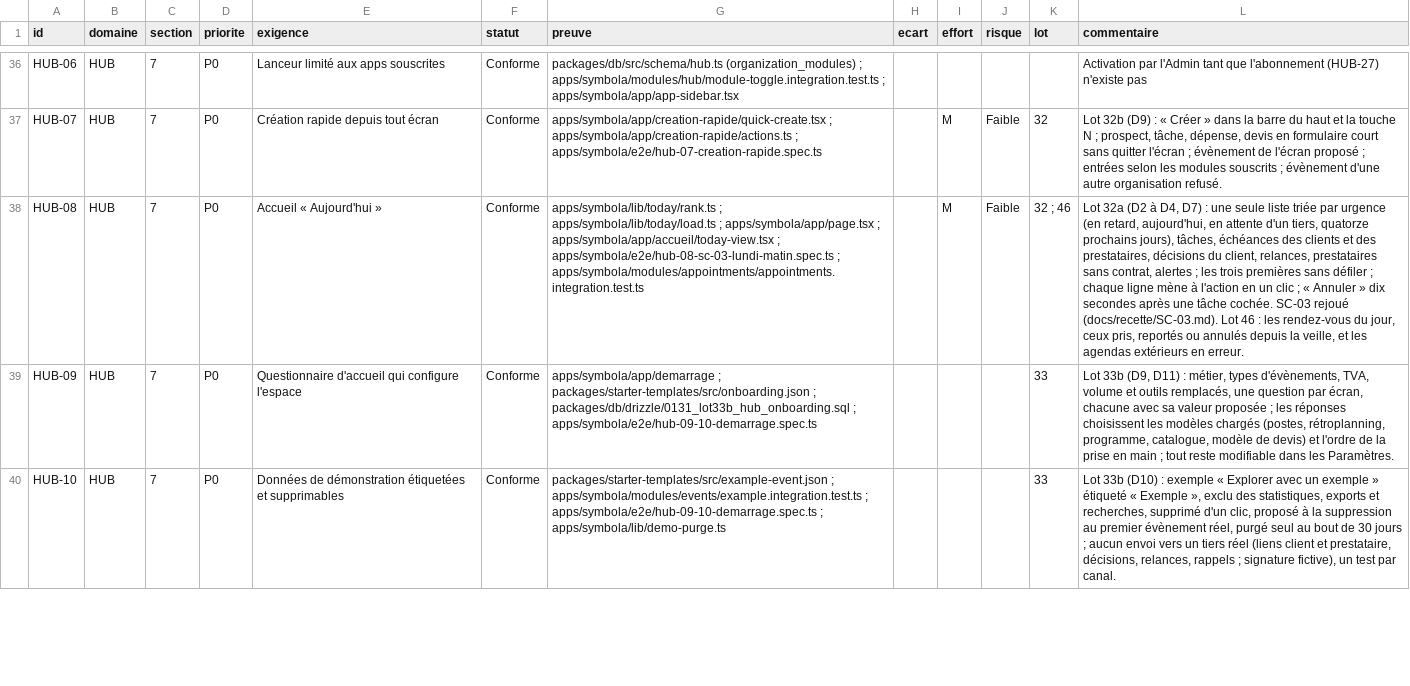
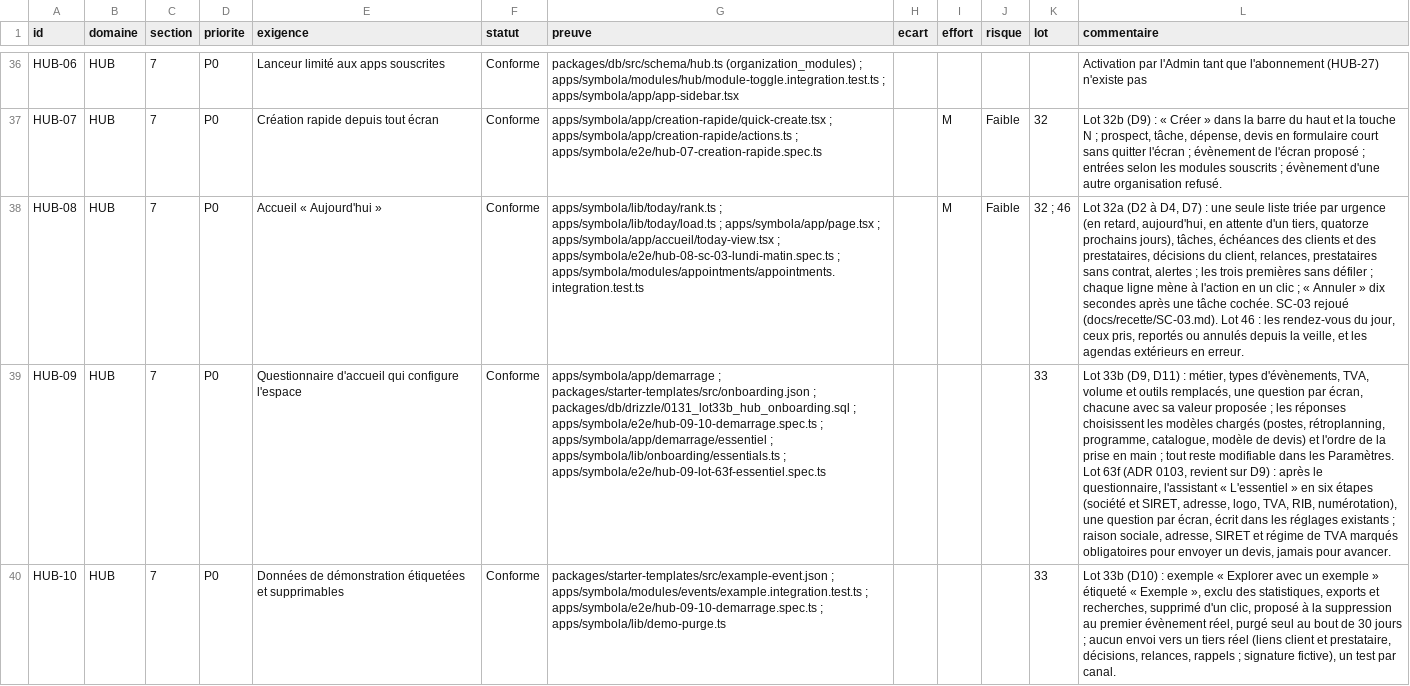
Before and after one commit to jdaiguemorte/symbola, a CSV file: docs/gap.csv, drawn as a sheet; only a part is shown, gaps mark what is left out; the diff covers the shown part only; the diff names each change by its address in the sheet, - before the commit and + after, or states it on an @@ line.

```diff
--- a/docs/gap.csv
+++ b/docs/gap.csv
-G39 (preuve): …; apps/symbola/e2e/hub-09-10-demarrage.spec.ts
+G39 (preuve): …; apps/symbola/e2e/hub-09-10-demarrage.spec.ts ; apps/symbola/app/demarrage/essentiel ; apps/symbola/lib/onboarding/essentials.ts ; apps/symbola/e2e/hub-09-lot-63f-essentiel.spec.ts
-L39 (commentaire): …les Paramètres.
+L39 (commentaire): …les Paramètres. Lot 63f (ADR 0103, revient sur D9) : après le questionnaire, l'assistant « L'essentiel » en six étapes (société et SIRET, adresse, logo, TVA, RIB, numérotation), une question par écran, écrit dans les réglages existants ; raison sociale, adresse, SIRET et régime de TVA marqués obligatoires pour envoyer un devis, jamais pour avancer.
```
Also changed, not shown: 3 edited cells elsewhere in this file, 4 other files.
